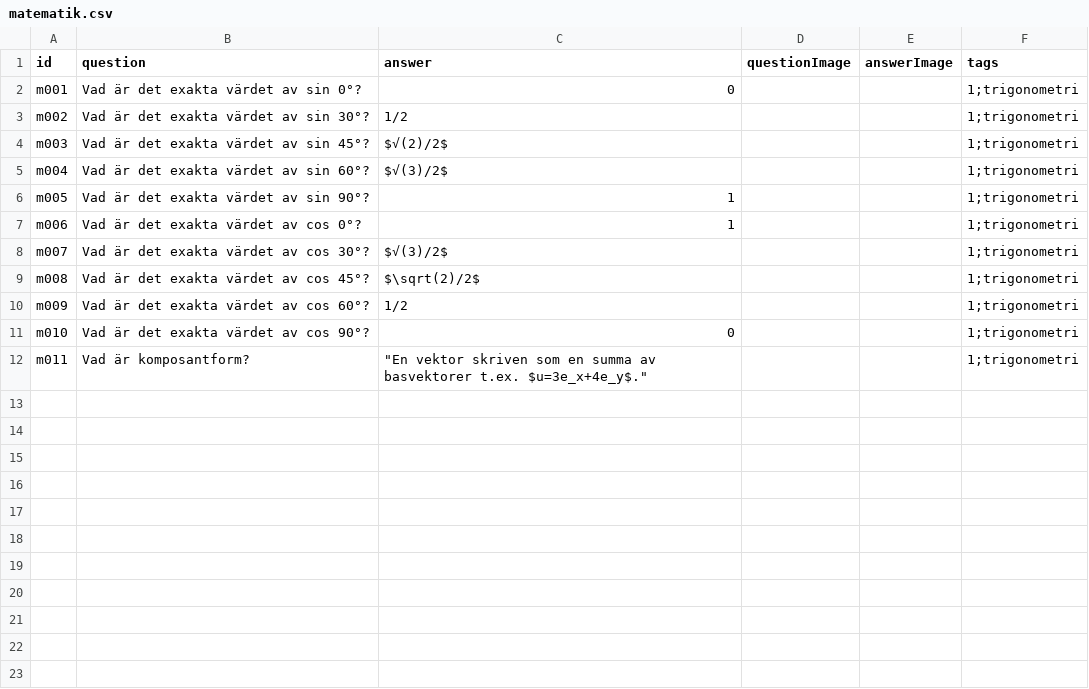
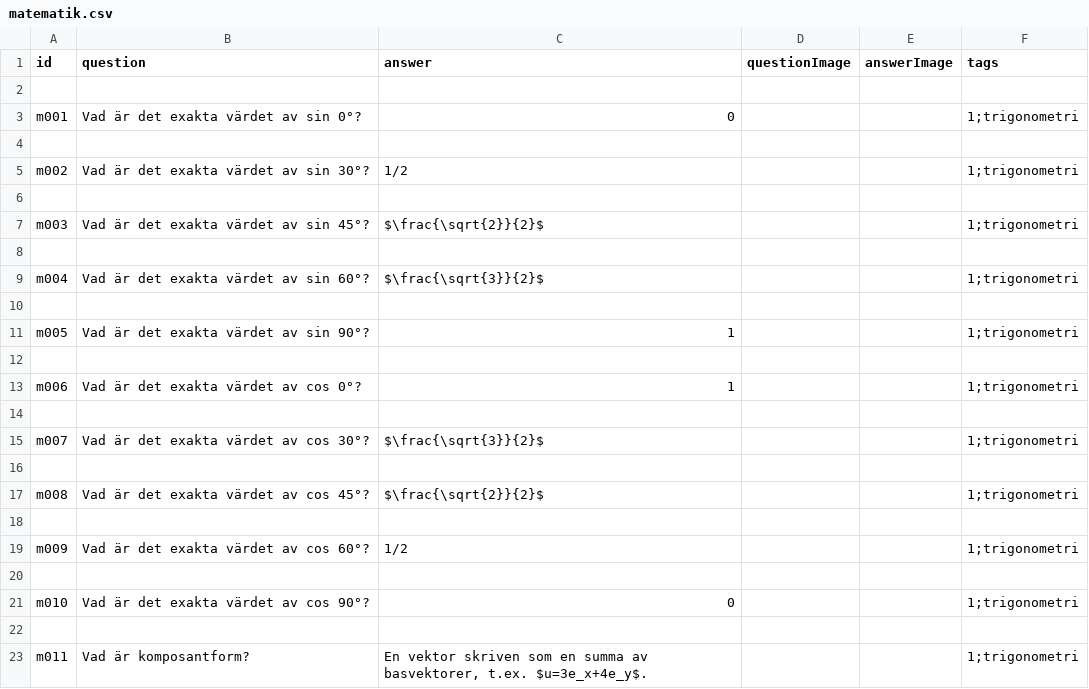
Before and after one commit to aekteacher/aekteacher.github.io, a CSV file: flashcards/csv/matematik.csv, drawn as a sheet; addresses are those after the commit; the diff names each change by its address in the sheet, - before the commit and + after, or states it on an @@ line.

Commit message:
Update matematik.csv

```diff
--- a/flashcards/csv/matematik.csv
+++ b/flashcards/csv/matematik.csv
+row 2: (empty)
+row 4: (empty)
+row 6: (empty)
-C7 (answer): $√(2)/2$
+C7 (answer): $\frac{\sqrt{2}}{2}$
+row 8: (empty)
-C9 (answer): $√(3)/2$
+C9 (answer): $\frac{\sqrt{3}}{2}$
+row 10: (empty)
+row 12: (empty)
+row 14: (empty)
-C15 (answer): $√(3)/2$
+C15 (answer): $\frac{\sqrt{3}}{2}$
+row 16: (empty)
-C17 (answer): $\sqrt(2)/2$
+C17 (answer): $\frac{\sqrt{2}}{2}$
+row 18: (empty)
+row 20: (empty)
+row 22: (empty)
-C23 (answer): "En vektor skriven som en summa av basvektorer t.ex. $u=3e_x+4e_y$."
+C23 (answer): En vektor skriven som en summa av basvektorer, t.ex. $u=3e_x+4e_y$.
```
